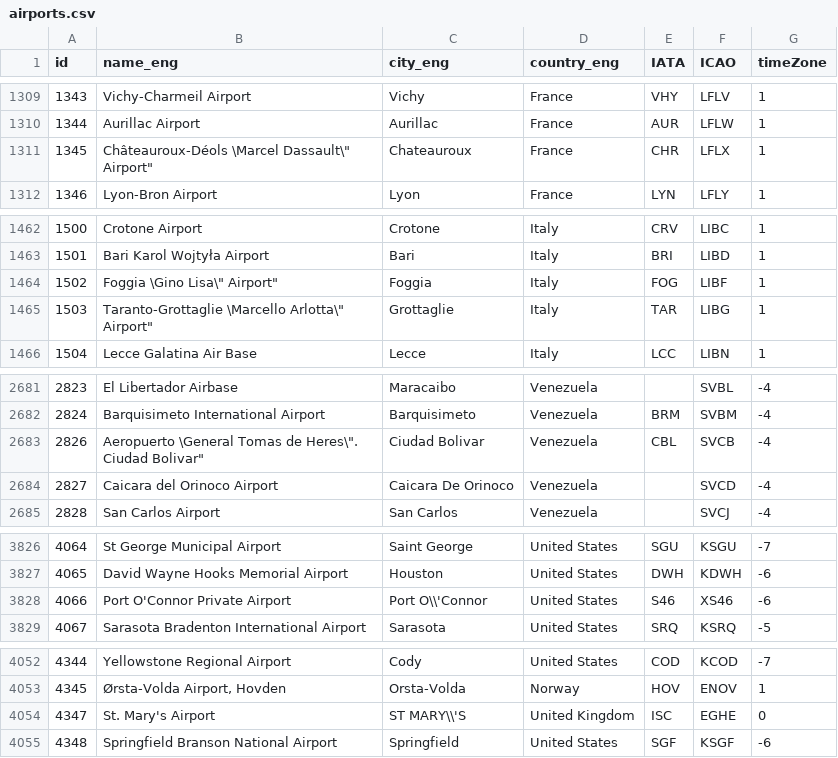
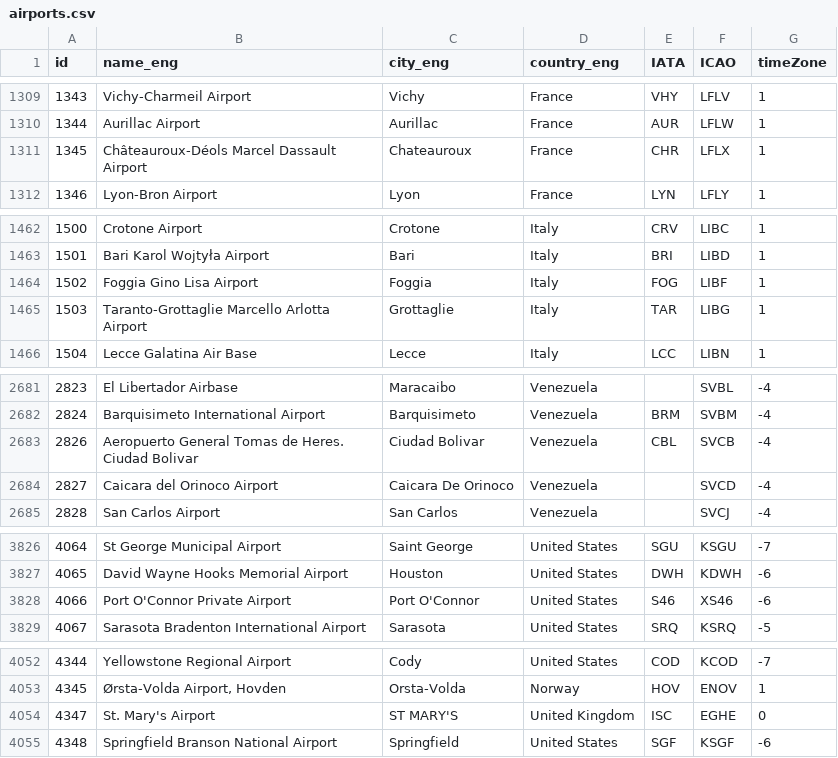
Before and after one commit to KirillMehtiev/EasyFlights, a CSV file: EasyFlights.Data/Resources/airports.csv, drawn as a sheet; only a part is shown, gaps mark what is left out; the diff covers the shown part only.

```diff
--- a/EasyFlights.Data/Resources/airports.csv
+++ b/EasyFlights.Data/Resources/airports.csv
@@ -1310,3 +1310,3 @@ id;name_eng;city_eng;country_eng;IATA;ICAO;timeZone
 1344;Aurillac Airport;Aurillac;France;AUR;LFLW;1
-1345;"Châteauroux-Déols \Marcel Dassault\"" Airport""";Chateauroux;France;CHR;LFLX;1
+1345;Châteauroux-Déols Marcel Dassault Airport;Chateauroux;France;CHR;LFLX;1
 1346;Lyon-Bron Airport;Lyon;France;LYN;LFLY;1
@@ -1463,4 +1463,4 @@ id;name_eng;city_eng;country_eng;IATA;ICAO;timeZone
 1501;Bari Karol Wojtyła Airport;Bari;Italy;BRI;LIBD;1
-1502;"Foggia \Gino Lisa\"" Airport""";Foggia;Italy;FOG;LIBF;1
-1503;"Taranto-Grottaglie \Marcello Arlotta\"" Airport""";Grottaglie;Italy;TAR;LIBG;1
+1502;Foggia Gino Lisa Airport;Foggia;Italy;FOG;LIBF;1
+1503;Taranto-Grottaglie Marcello Arlotta Airport;Grottaglie;Italy;TAR;LIBG;1
 1504;Lecce Galatina Air Base;Lecce;Italy;LCC;LIBN;1
@@ -2682,3 +2682,3 @@ id;name_eng;city_eng;country_eng;IATA;ICAO;timeZone
 2824;Barquisimeto International Airport;Barquisimeto;Venezuela;BRM;SVBM;-4
-2826;"Aeropuerto \General Tomas de Heres\"". Ciudad Bolivar""";Ciudad Bolivar;Venezuela;CBL;SVCB;-4
+2826;Aeropuerto General Tomas de Heres. Ciudad Bolivar;Ciudad Bolivar;Venezuela;CBL;SVCB;-4
 2827;Caicara del Orinoco Airport;Caicara De Orinoco;Venezuela; ;SVCD;-4
@@ -3827,3 +3827,3 @@ id;name_eng;city_eng;country_eng;IATA;ICAO;timeZone
 4065;David Wayne Hooks Memorial Airport;Houston;United States;DWH;KDWH;-6
-4066;Port O'Connor Private Airport;Port O\\'Connor;United States;S46;XS46;-6
+4066;Port O'Connor Private Airport;Port O'Connor;United States;S46;XS46;-6
 4067;Sarasota Bradenton International Airport;Sarasota;United States;SRQ;KSRQ;-5
@@ -4053,3 +4053,3 @@ id;name_eng;city_eng;country_eng;IATA;ICAO;timeZone
 4345;Ørsta-Volda Airport, Hovden;Orsta-Volda;Norway;HOV;ENOV;1
-4347;St. Mary's Airport;ST MARY\\'S;United Kingdom;ISC;EGHE;0
+4347;St. Mary's Airport;ST MARY'S;United Kingdom;ISC;EGHE;0
 4348;Springfield Branson National Airport;Springfield;United States;SGF;KSGF;-6
```
Also changed, not shown: 2 edited cells elsewhere in this file, 2 other files.
